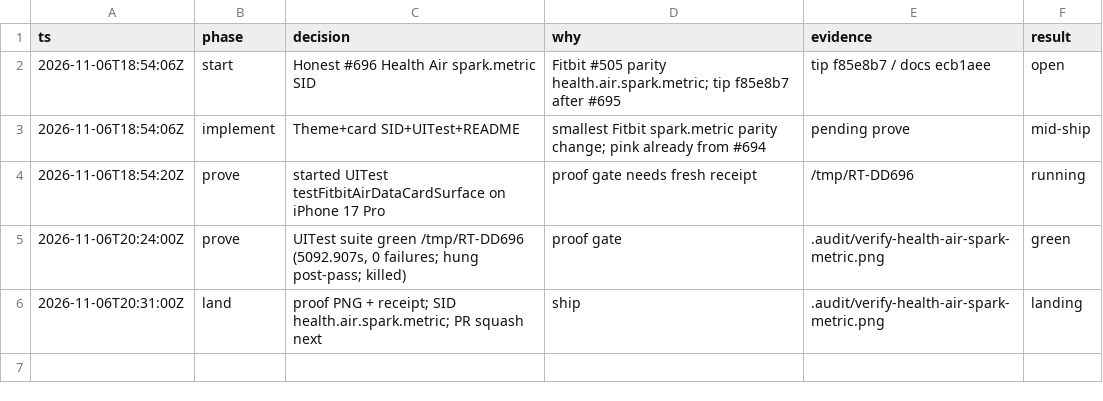
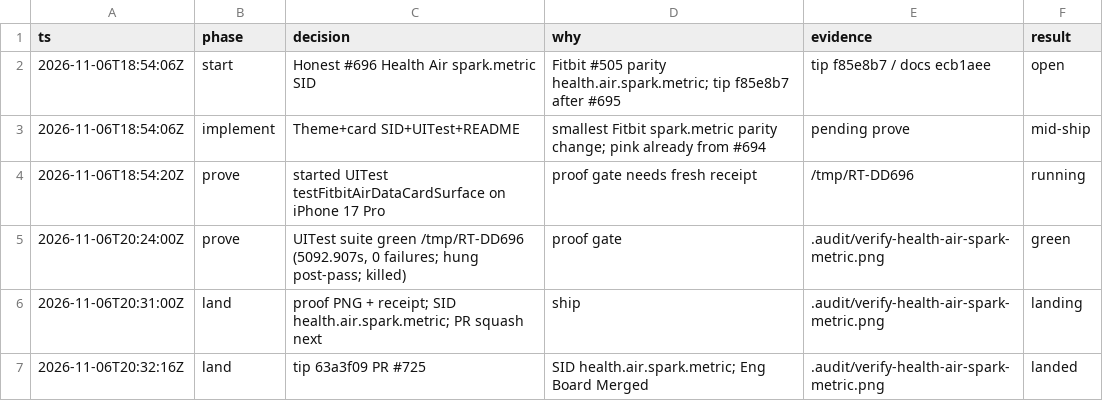
Before and after one commit to livicter/ReadinessTracker, a TSV file: .audit/honest-696-spark-metric.tsv, drawn as a sheet; the diff names each change by its address in the sheet, - before the commit and + after, or states it on an @@ line.

Commit message:
chore: decision-log land #696 Health Air spark.metric
tip 63a3f09 PR #725; SID health.air.spark.metric; Eng Board Merged.
model=deepseek-flash

```diff
--- a/.audit/honest-696-spark-metric.tsv
+++ b/.audit/honest-696-spark-metric.tsv
+row 7: 2026-11-06T20:32:16Z | land | tip 63a3f09 PR #725 | SID health.air.spark.metric; Eng Board Merged | .audit/verify-health-air-spark-metric.png | landed
```
Also changed, not shown: 1 other file.
